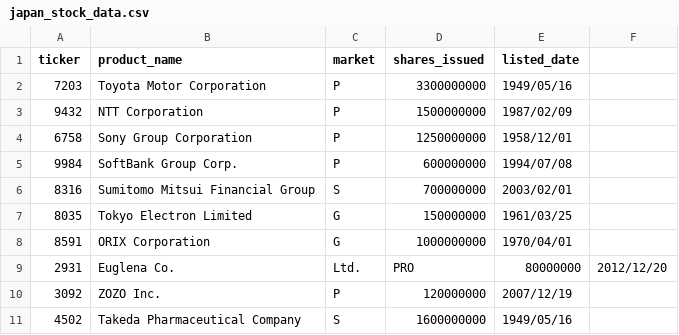
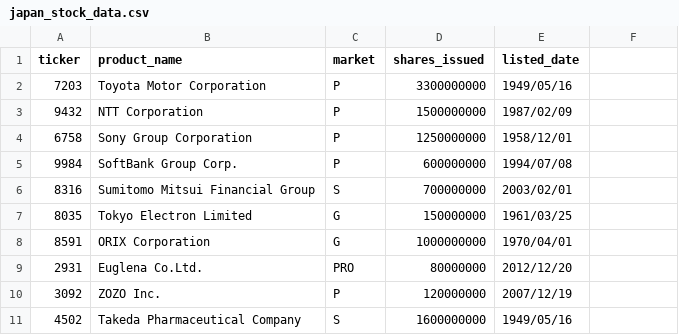
Before and after one commit to Shunya-gif/trading-app, a CSV file: src/main/resources/japan_stock_data.csv, drawn as a sheet.

Commit message:
ProductNameの正規表現を文字列全体を評価できるように変更

```diff
--- a/src/main/resources/japan_stock_data.csv
+++ b/src/main/resources/japan_stock_data.csv
@@ -8,3 +8,3 @@ ticker,product_name,market,shares_issued,listed_date
 8591,ORIX Corporation,G,1000000000,1970/04/01
-2931,Euglena Co., Ltd.,PRO,80000000,2012/12/20
+2931,Euglena Co.Ltd.,PRO,80000000,2012/12/20
 3092,ZOZO Inc.,P,120000000,2007/12/19
```
Also changed, not shown: 1 other file.
